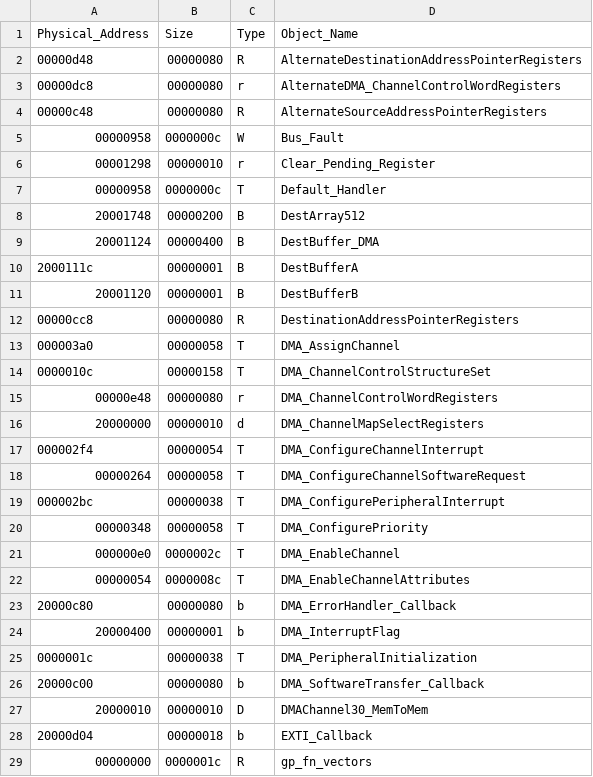
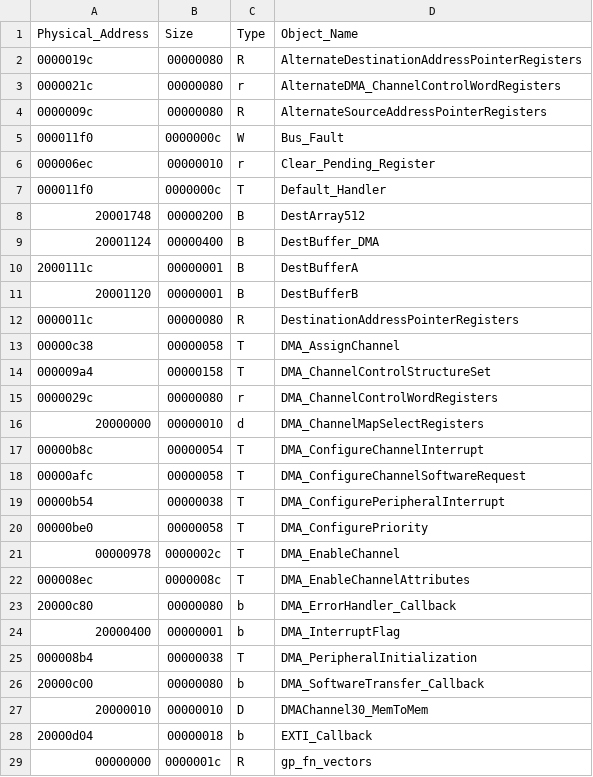
Before and after one commit to madonnamagdymoussa/MemoryUsageTool, a CSV file: MemUsage_V3/Madonna_MemUsageScript/elf_Objects.csv, drawn as a sheet; only a part is shown; the diff covers the shown part only.

```diff
--- a/MemUsage_V3/Madonna_MemUsageScript/elf_Objects.csv
+++ b/MemUsage_V3/Madonna_MemUsageScript/elf_Objects.csv
@@ -1,8 +1,8 @@
 Physical_Address,Size,Type,Object_Name
-00000d48,00000080,R,AlternateDestinationAddressPointerRegisters
-00000dc8,00000080,r,AlternateDMA_ChannelControlWordRegisters
-00000c48,00000080,R,AlternateSourceAddressPointerRegisters
-00000958,0000000c,W,Bus_Fault
-00001298,00000010,r,Clear_Pending_Register
-00000958,0000000c,T,Default_Handler
+0000019c,00000080,R,AlternateDestinationAddressPointerRegisters
+0000021c,00000080,r,AlternateDMA_ChannelControlWordRegisters
+0000009c,00000080,R,AlternateSourceAddressPointerRegisters
+000011f0,0000000c,W,Bus_Fault
+000006ec,00000010,r,Clear_Pending_Register
+000011f0,0000000c,T,Default_Handler
 20001748,00000200,B,DestArray512
@@ -11,16 +11,16 @@ Physical_Address,Size,Type,Object_Name
 20001120,00000001,B,DestBufferB
-00000cc8,00000080,R,DestinationAddressPointerRegisters
-000003a0,00000058,T,DMA_AssignChannel
-0000010c,00000158,T,DMA_ChannelControlStructureSet
-00000e48,00000080,r,DMA_ChannelControlWordRegisters
+0000011c,00000080,R,DestinationAddressPointerRegisters
+00000c38,00000058,T,DMA_AssignChannel
+000009a4,00000158,T,DMA_ChannelControlStructureSet
+0000029c,00000080,r,DMA_ChannelControlWordRegisters
 20000000,00000010,d,DMA_ChannelMapSelectRegisters
-000002f4,00000054,T,DMA_ConfigureChannelInterrupt
-00000264,00000058,T,DMA_ConfigureChannelSoftwareRequest
-000002bc,00000038,T,DMA_ConfigurePeripheralInterrupt
-00000348,00000058,T,DMA_ConfigurePriority
-000000e0,0000002c,T,DMA_EnableChannel
-00000054,0000008c,T,DMA_EnableChannelAttributes
+00000b8c,00000054,T,DMA_ConfigureChannelInterrupt
+00000afc,00000058,T,DMA_ConfigureChannelSoftwareRequest
+00000b54,00000038,T,DMA_ConfigurePeripheralInterrupt
+00000be0,00000058,T,DMA_ConfigurePriority
+00000978,0000002c,T,DMA_EnableChannel
+000008ec,0000008c,T,DMA_EnableChannelAttributes
 20000c80,00000080,b,DMA_ErrorHandler_Callback
 20000400,00000001,b,DMA_InterruptFlag
-0000001c,00000038,T,DMA_PeripheralInitialization
+000008b4,00000038,T,DMA_PeripheralInitialization
 20000c00,00000080,b,DMA_SoftwareTransfer_Callback
```
Also changed, not shown: 100 edited cells elsewhere in this file, 8 other files.
